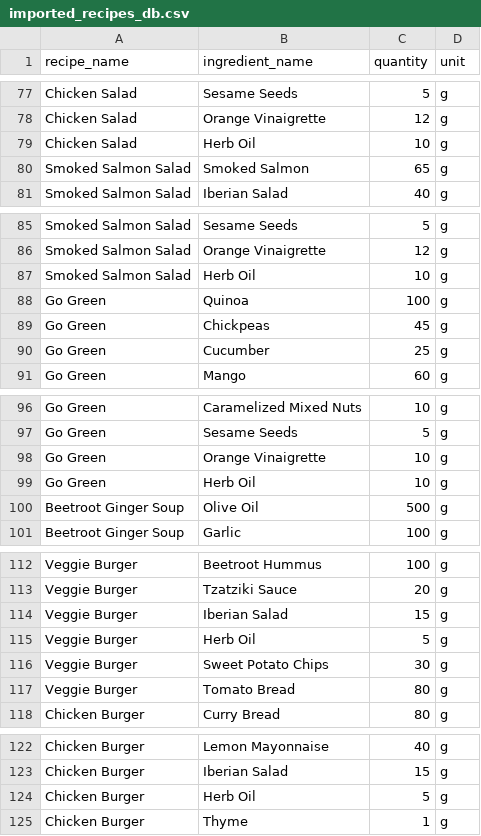
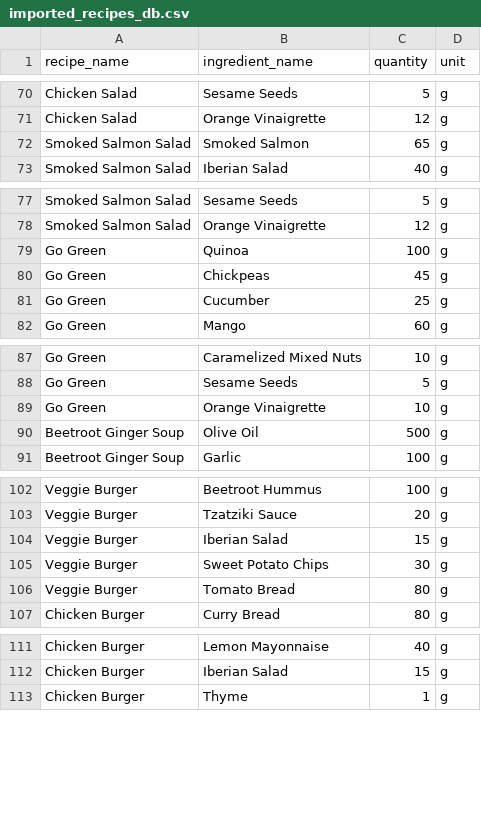
Before and after one commit to nyykooo/Transcendence, a CSV file: database/tools/utils/imported_recipes_db.csv, drawn as a sheet; only a part is shown, gaps mark what is left out; the diff covers the shown part only.

```diff
--- a/database/tools/utils/imported_recipes_db.csv
+++ b/database/tools/utils/imported_recipes_db.csv
@@ -78,3 +71,2 @@ Chicken Salad,Sesame Seeds,5,g
 Chicken Salad,Orange Vinaigrette,12,g
-Chicken Salad,Herb Oil,10,g
 Smoked Salmon Salad,Smoked Salmon,65,g
@@ -86,3 +78,2 @@ Smoked Salmon Salad,Sesame Seeds,5,g
 Smoked Salmon Salad,Orange Vinaigrette,12,g
-Smoked Salmon Salad,Herb Oil,10,g
 Go Green,Quinoa,100,g
@@ -98,3 +89,2 @@ Go Green,Sesame Seeds,5,g
 Go Green,Orange Vinaigrette,10,g
-Go Green,Herb Oil,10,g
 Beetroot Ginger Soup,Olive Oil,500,g
@@ -114,3 +104,2 @@ Veggie Burger,Tzatziki Sauce,20,g
 Veggie Burger,Iberian Salad,15,g
-Veggie Burger,Herb Oil,5,g
 Veggie Burger,Sweet Potato Chips,30,g
@@ -123,3 +112,2 @@ Chicken Burger,Lemon Mayonnaise,40,g
 Chicken Burger,Iberian Salad,15,g
-Chicken Burger,Herb Oil,5,g
 Chicken Burger,Thyme,1,g
```
Also changed, not shown: 16 removed rows and 2 edited cells elsewhere in this file, 6 other files.
